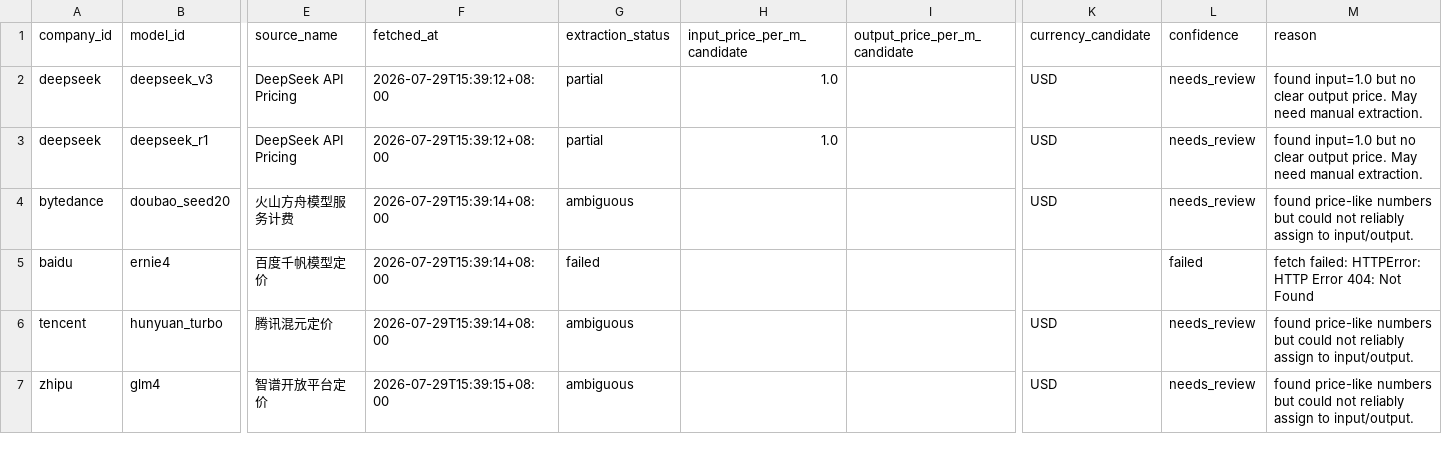
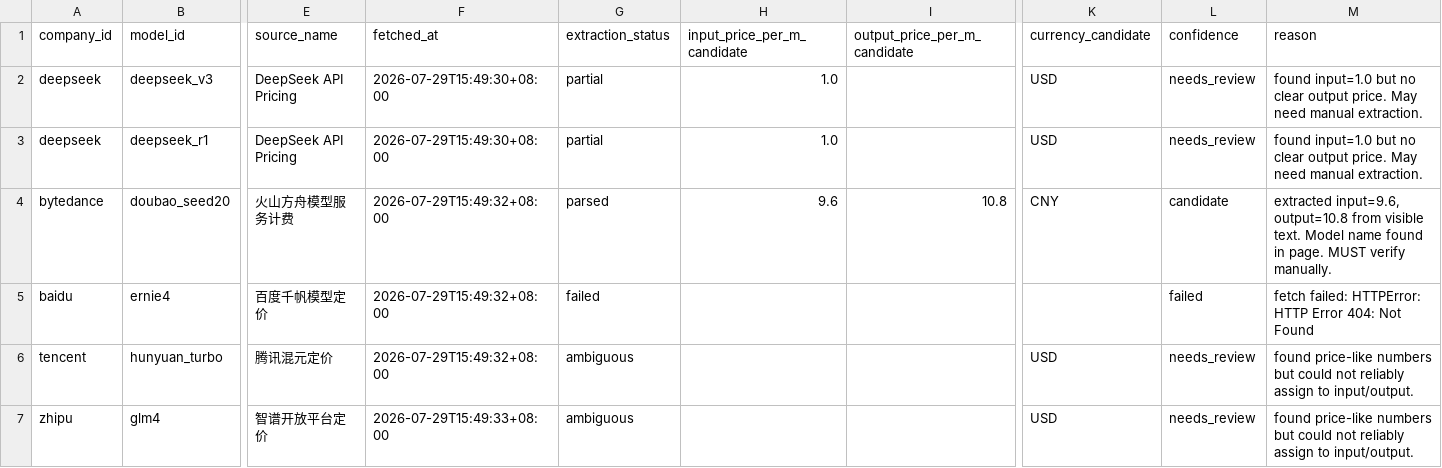
Before and after one commit to ronkee520/ai-industry-monitor, a CSV file: data/manual/pricing_candidates.csv, drawn as a sheet; only a part is shown, gaps mark what is left out; the diff covers the shown part only; the diff names each change by its address in the sheet, - before the commit and + after, or states it on an @@ line.

Commit message:
data: add pricing candidates and refresh dashboard

```diff
--- a/data/manual/pricing_candidates.csv
+++ b/data/manual/pricing_candidates.csv
-F2:F3 (fetched_at): 2026-07-29T15:39:12+08:00
+F2:F3 (fetched_at): 2026-07-29T15:49:30+08:00
-F4:F6 (fetched_at): 2026-07-29T15:39:14+08:00
+F4:F6 (fetched_at): 2026-07-29T15:49:32+08:00
-G4 (extraction_status): ambiguous
+G4 (extraction_status): parsed
-H4 (input_price_per_m_candidate): (empty)
+H4 (input_price_per_m_candidate): 9.6
-I4 (output_price_per_m_candidate): (empty)
+I4 (output_price_per_m_candidate): 10.8
-K4 (currency_candidate): USD
+K4 (currency_candidate): CNY
-L4 (confidence): needs_review
+L4 (confidence): candidate
-M4 (reason): found price-like numbers but could not reliably assign to input/output.
+M4 (reason): extracted input=9.6, output=10.8 from visible text. Model name found in page. MUST verify manually.
-F7 (fetched_at): 2026-07-29T15:39:15+08:00
+F7 (fetched_at): 2026-07-29T15:49:33+08:00
```
Also changed, not shown: 4 added rows, 4 removed rows and 7 edited cells elsewhere in this file, 5 other files.
